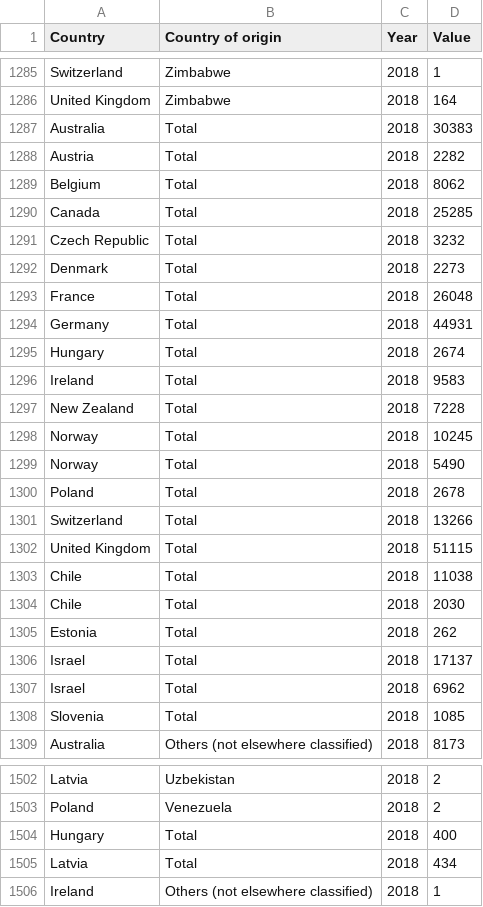
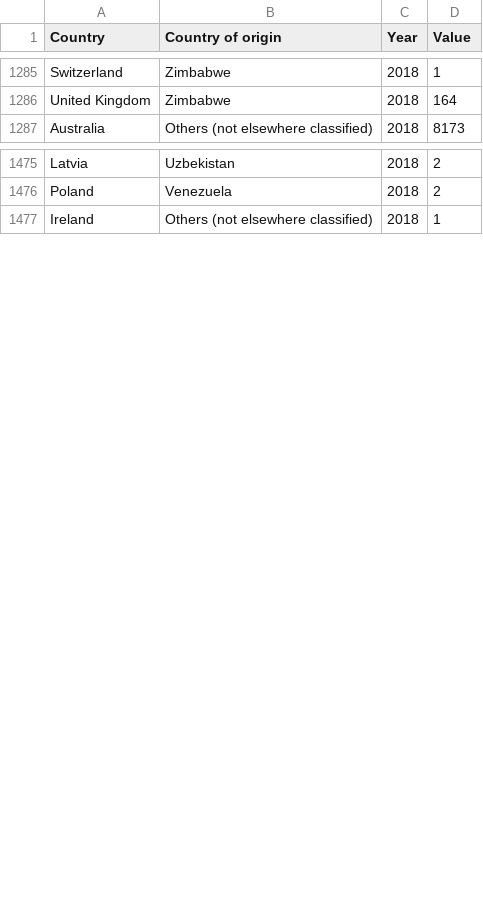
Before and after one commit to protor23/doctors-migration-2018, a CSV file: data-raw/workforce-migration.csv, drawn as a sheet; only a part is shown, gaps mark what is left out; the diff covers the shown part only.

Commit message:
updated data

```diff
--- a/data-raw/workforce-migration.csv
+++ b/data-raw/workforce-migration.csv
@@ -1286,24 +1286,2 @@ Switzerland,Zimbabwe,2018,1
 United Kingdom,Zimbabwe,2018,164
-Australia,Total,2018,30383
-Austria,Total,2018,2282
-Belgium,Total,2018,8062
-Canada,Total,2018,25285
-Czech Republic,Total,2018,3232
-Denmark,Total,2018,2273
-France,Total,2018,26048
-Germany,Total,2018,44931
-Hungary,Total,2018,2674
-Ireland,Total,2018,9583
-New Zealand,Total,2018,7228
-Norway,Total,2018,10245
-Norway,Total,2018,5490
-Poland,Total,2018,2678
-Switzerland,Total,2018,13266
-United Kingdom,Total,2018,51115
-Chile,Total,2018,11038
-Chile,Total,2018,2030
-Estonia,Total,2018,262
-Israel,Total,2018,17137
-Israel,Total,2018,6962
-Slovenia,Total,2018,1085
 Australia,Others (not elsewhere classified),2018,8173
@@ -1503,4 +1476,2 @@ Latvia,Uzbekistan,2018,2
 Poland,Venezuela,2018,2
-Hungary,Total,2018,400
-Latvia,Total,2018,434
 Ireland,Others (not elsewhere classified),2018,1
```
Also changed, not shown: 7 removed rows elsewhere in this file, 4 other files.
